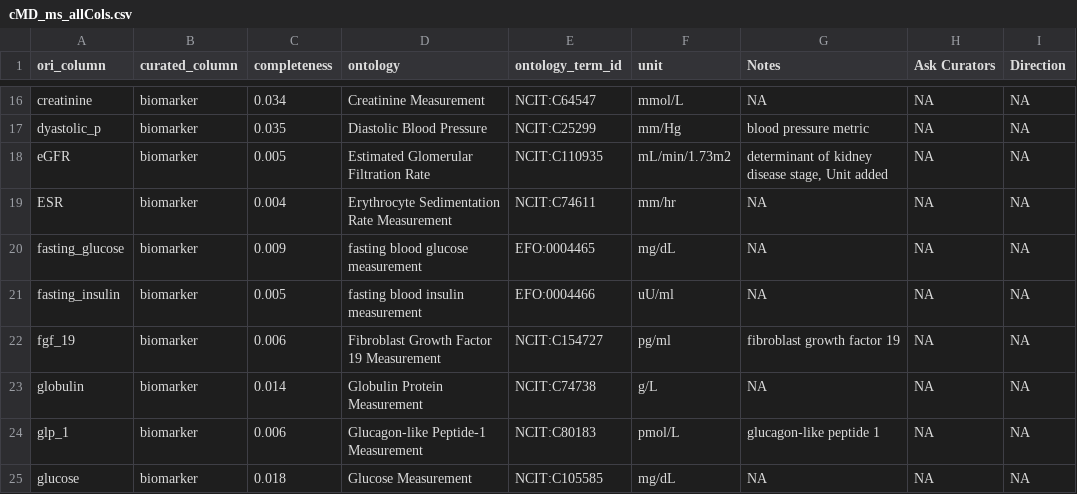
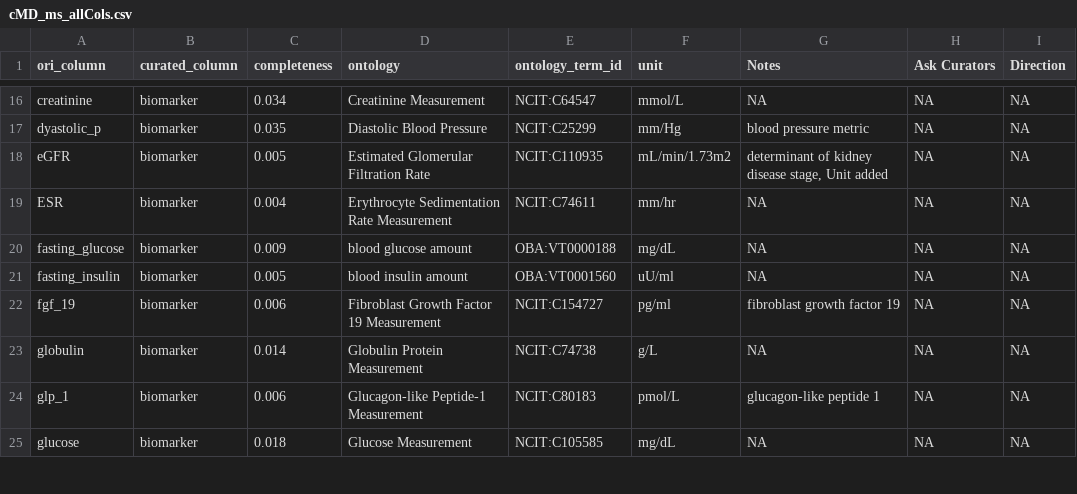
Before and after one commit to waldronlab/OmicsMLRepoData, a CSV file: inst/extdata/cMD_ms_allCols.csv, drawn as a sheet; only a part is shown, gaps mark what is left out.

```diff
--- a/inst/extdata/cMD_ms_allCols.csv
+++ b/inst/extdata/cMD_ms_allCols.csv
@@ -19,4 +19,4 @@ eGFR,biomarker,0.005,Estimated Glomerular Filtration Rate,NCIT:C110935,mL/min/1.
 ESR,biomarker,0.004,Erythrocyte Sedimentation Rate Measurement,NCIT:C74611,mm/hr,NA,NA,NA
-fasting_glucose,biomarker,0.009,fasting blood glucose measurement,EFO:0004465,mg/dL,NA,NA,NA
-fasting_insulin,biomarker,0.005,fasting blood insulin measurement,EFO:0004466,uU/ml,NA,NA,NA
+fasting_glucose,biomarker,0.009,blood glucose amount,OBA:VT0000188,mg/dL,NA,NA,NA
+fasting_insulin,biomarker,0.005,blood insulin amount,OBA:VT0001560,uU/ml,NA,NA,NA
 fgf_19,biomarker,0.006,Fibroblast Growth Factor 19 Measurement,NCIT:C154727,pg/ml,fibroblast growth factor 19,NA,NA
```
Also changed, not shown: curatedMetagenomicData/maps/cMD_biomarker_map.csv, inst/extdata/cMD4_data_dictionary.csv, 2 other files.
